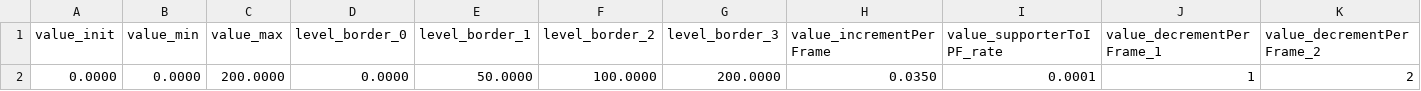
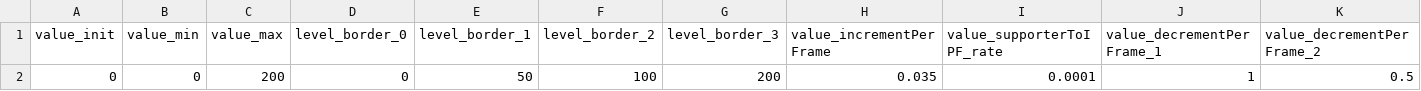
Before and after one commit to FootBallUniverse/FootBallUniverse, a CSV file: Unity/FootBallUniverse/Assets/Resources/CSV/GaugeDate.csv, drawn as a sheet; only a part is shown; removed rows and columns are numbered as before the commit, all else as after; rows hold the shown columns only; the diff names each change by its address in the sheet, - before the commit and + after, or states it on an @@ line.

```diff
--- a/Unity/FootBallUniverse/Assets/Resources/CSV/GaugeDate.csv
+++ b/Unity/FootBallUniverse/Assets/Resources/CSV/GaugeDate.csv
-row 2: 0.0000 | 0.0000 | 200.0000 | 0.0000 | 50.0000 | 100.0000 | 200.0000 | 0.0350 | 0.0001 | 1 | 2
+row 2: 0 | 0 | 200 | 0 | 50 | 100 | 200 | 0.035 | 0.0001 | 1 | 0.5
```
Also changed, not shown: 8 other files.
